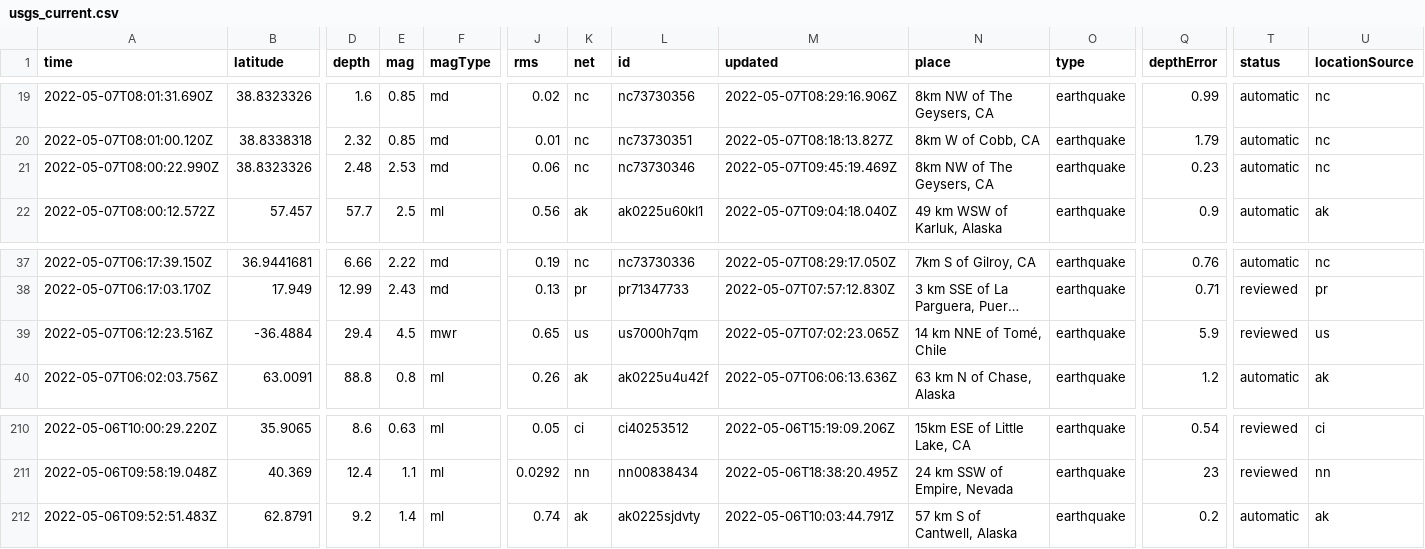
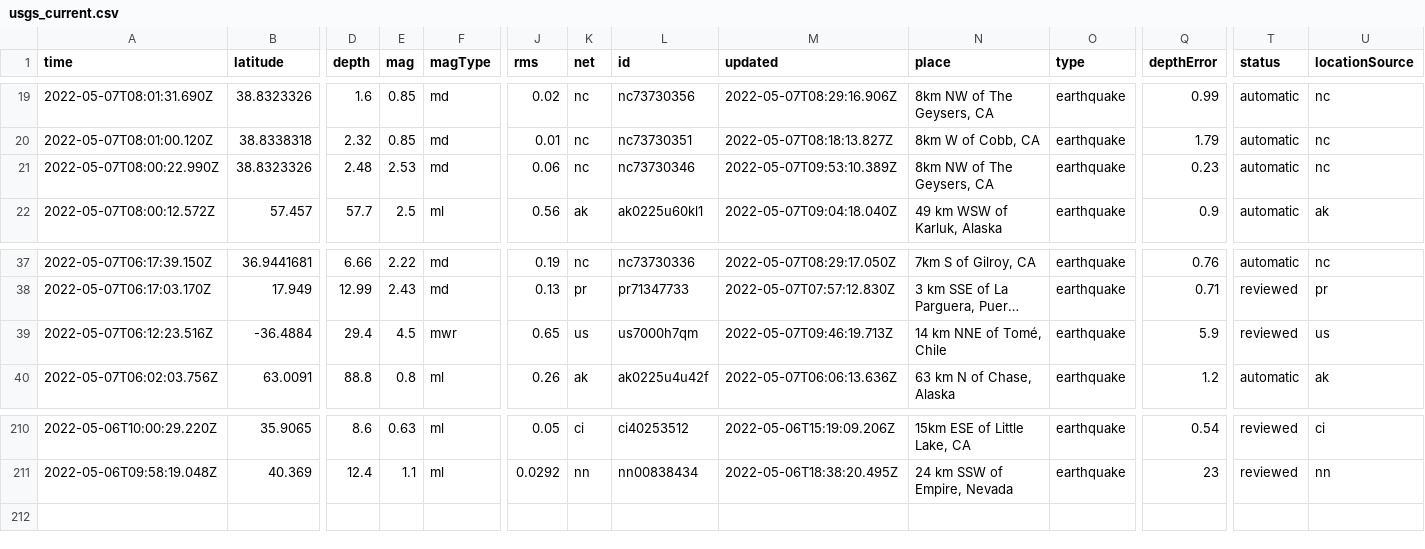
Before and after one commit to lizmurray3/my-data-robot, a CSV file: usgs_current.csv, drawn as a sheet; only a part is shown, gaps mark what is left out; long unchanged cells end in …; rows hold the shown columns only; the diff names each change by its address in the sheet, - before the commit and + after, or states it on an @@ line.

```diff
--- a/usgs_current.csv
+++ b/usgs_current.csv
-M21 (updated): 2022-05-07T09:45:19.469Z
+M21 (updated): 2022-05-07T09:53:10.389Z
-M39 (updated): 2022-05-07T07:02:23.065Z
+M39 (updated): 2022-05-07T09:46:19.713Z
-row 212: 2022-05-06T09:52:51.483Z | 62.8791 | 9.2 | 1.4 | ml | 0.74 | ak | ak0225sjdvty | 2022-05-06T10:03:44.791Z | 57 km S of Cantwell, Alaska | earthquake | 0.2 | automatic | ak
```
